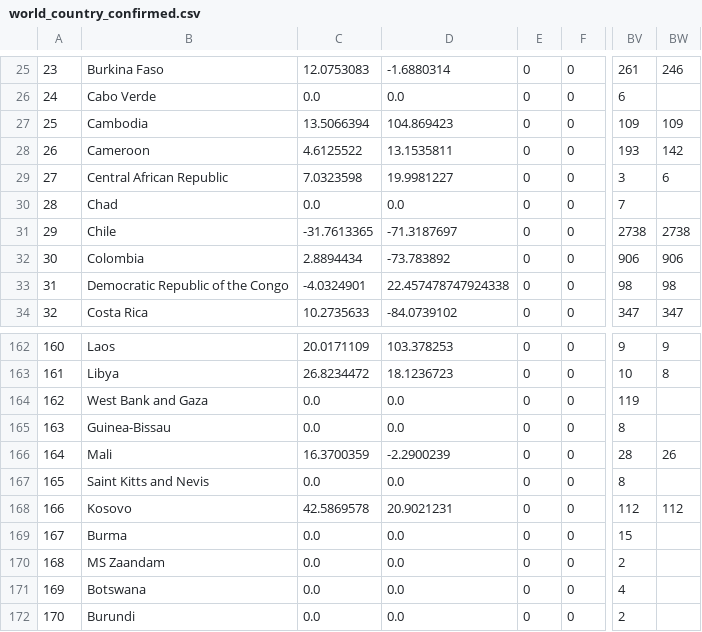
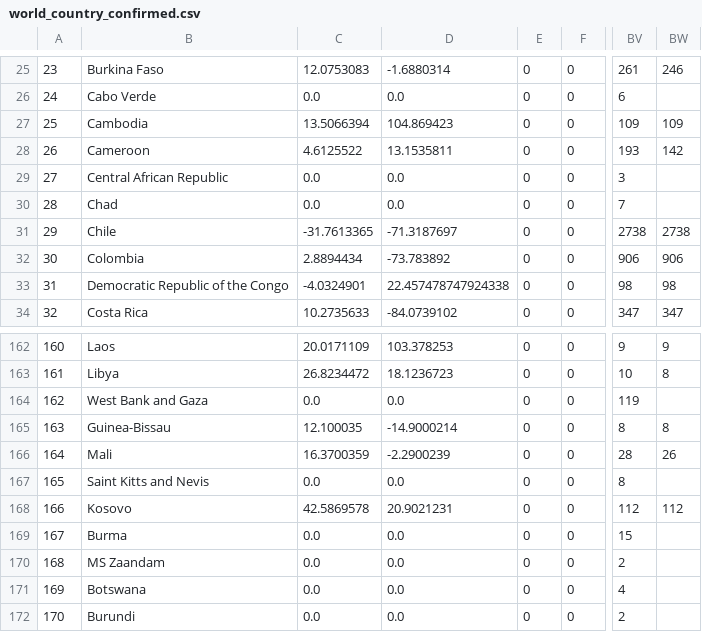
Before and after one commit to BiTLab-BaggiliTruthLab/COVID19-DATA, a CSV file: covid_19_timeseries_data/world_country_confirmed.csv, drawn as a sheet; only a part is shown, gaps mark what is left out; the diff names each change by its address in the sheet, - before the commit and + after, or states it on an @@ line.

```diff
--- a/covid_19_timeseries_data/world_country_confirmed.csv
+++ b/covid_19_timeseries_data/world_country_confirmed.csv
-C29: 7.0323598
+C29: 0.0
-D29: 19.9981227
+D29: 0.0
-BW29: 6
+BW29: (empty)
-C165: 0.0
+C165: 12.100035
-D165: 0.0
+D165: -14.9000214
-BW165: (empty)
+BW165: 8
```
Also changed, not shown: covid_19_timeseries_data/world_country_deaths.csv, covid_19_timeseries_data/world_country_recovered.csv.
